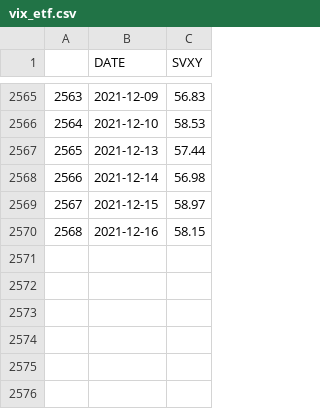
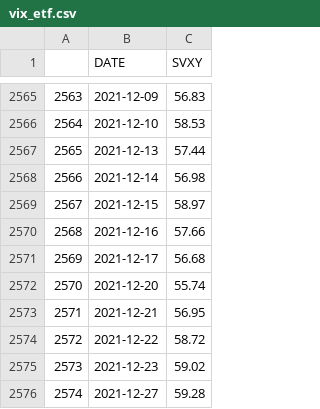
Before and after one commit to quantintell/apps_data, a CSV file: vix_etf.csv, drawn as a sheet; only a part is shown, gaps mark what is left out.

```diff
--- a/vix_etf.csv
+++ b/vix_etf.csv
@@ -2569,2 +2569,8 @@
 2567,2021-12-15,58.97
-2568,2021-12-16,58.15
+2568,2021-12-16,57.66
+2569,2021-12-17,56.68
+2570,2021-12-20,55.74
+2571,2021-12-21,56.95
+2572,2021-12-22,58.72
+2573,2021-12-23,59.02
+2574,2021-12-27,59.28
```
Also changed, not shown: vix_cash.csv, vix_futures.csv.
